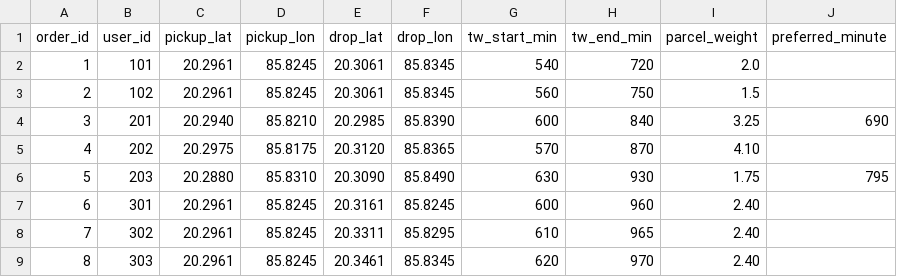
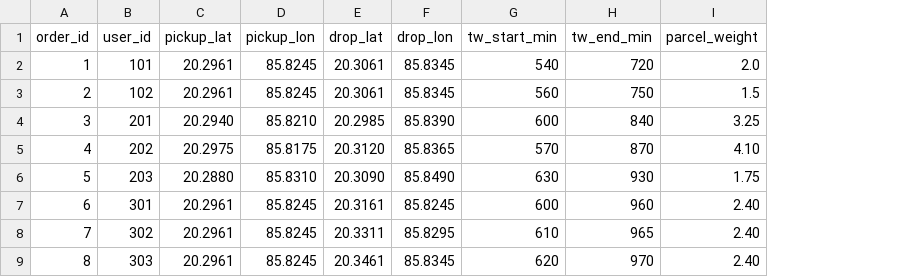
Before and after one commit to Chitranjali3/LAST_MILE_DISSERTATION, a CSV file: data/sample_orders.csv, drawn as a sheet; the diff names each change by its address in the sheet, - before the commit and + after, or states it on an @@ line.

```diff
--- a/data/sample_orders.csv
+++ b/data/sample_orders.csv
-column J (preferred_minute), rows 4-6: 690 |  | 795
```
Also changed, not shown: 12 other files.
